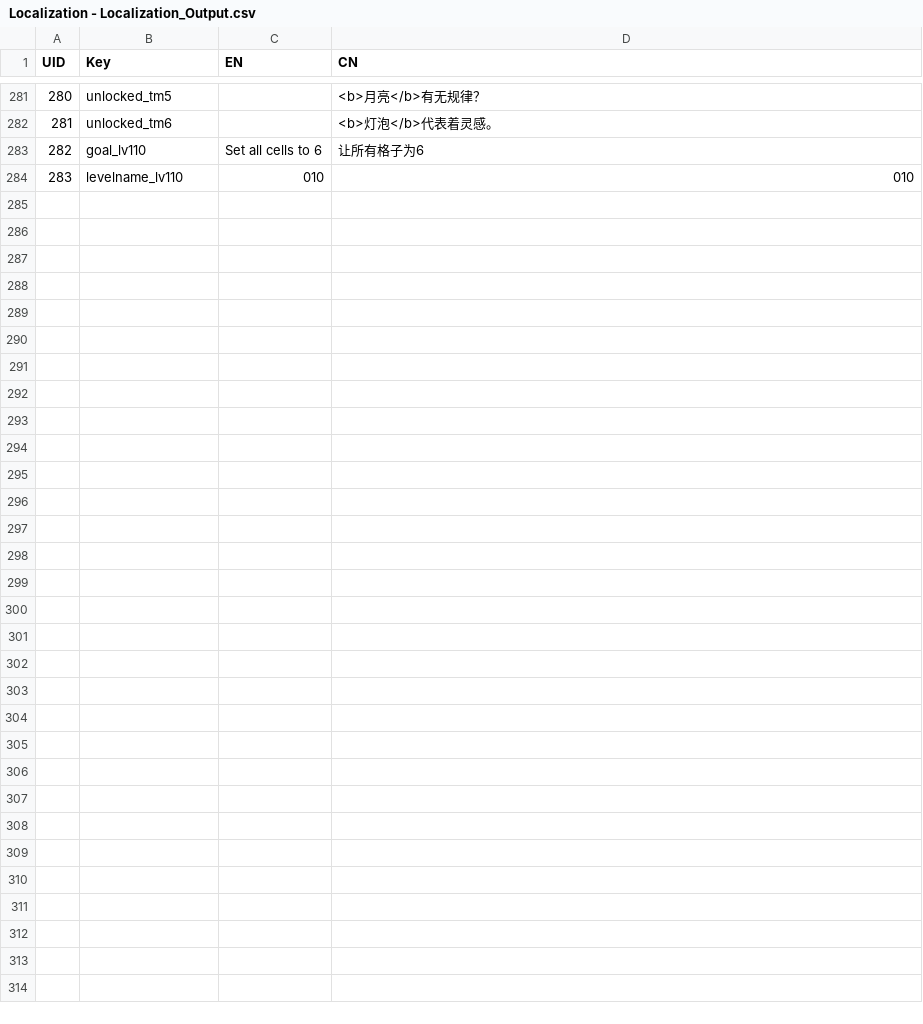
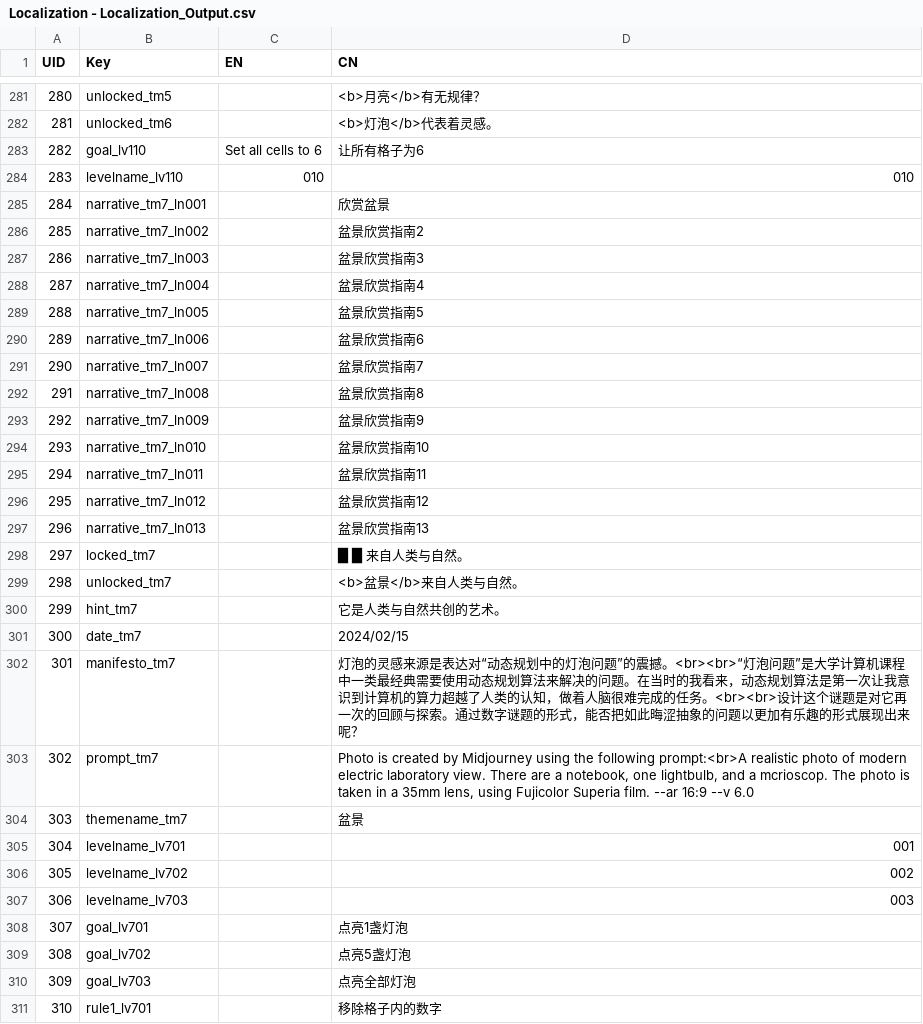
Before and after one commit to lqcatlas/NoE, a CSV file: Assets/Resources/csv/Localization - Localization_Output.csv, drawn as a sheet; only a part is shown, gaps mark what is left out; the diff names each change by its address in the sheet, - before the commit and + after, or states it on an @@ line.

```diff
--- a/Assets/Resources/csv/Localization - Localization_Output.csv
+++ b/Assets/Resources/csv/Localization - Localization_Output.csv
+row 285: 284 | narrative_tm7_ln001 |  | 欣赏盆景
+row 286: 285 | narrative_tm7_ln002 |  | 盆景欣赏指南2
+row 287: 286 | narrative_tm7_ln003 |  | 盆景欣赏指南3
+row 288: 287 | narrative_tm7_ln004 |  | 盆景欣赏指南4
+row 289: 288 | narrative_tm7_ln005 |  | 盆景欣赏指南5
+row 290: 289 | narrative_tm7_ln006 |  | 盆景欣赏指南6
+row 291: 290 | narrative_tm7_ln007 |  | 盆景欣赏指南7
+row 292: 291 | narrative_tm7_ln008 |  | 盆景欣赏指南8
+row 293: 292 | narrative_tm7_ln009 |  | 盆景欣赏指南9
+row 294: 293 | narrative_tm7_ln010 |  | 盆景欣赏指南10
+row 295: 294 | narrative_tm7_ln011 |  | 盆景欣赏指南11
+row 296: 295 | narrative_tm7_ln012 |  | 盆景欣赏指南12
+row 297: 296 | narrative_tm7_ln013 |  | 盆景欣赏指南13
+row 298: 297 | locked_tm7 |  | █ █ 来自人类与自然。
+row 299: 298 | unlocked_tm7 |  | <b>盆景</b>来自人类与自然。
+row 300: 299 | hint_tm7 |  | 它是人类与自然共创的艺术。
+row 301: 300 | date_tm7 |  | 2024/02/15
+row 302: 301 | manifesto_tm7 |  | 灯泡的灵感来源是表达对“动态规划中的灯泡问题”的震撼。<br><br>“灯泡问题”是大学计算机课程中一类最经典需要使用动态规划算法来解决的问题。在当时的我看来，动态规划算法是第一次让我意识到计算机的算力超越了人类的认知，做着人脑很难完成的任务。<br><br>设计这个谜题是对它再一次的回顾与探索。通过数字谜题的形式，能否把如此晦涩抽象的问题以更加有乐趣的形式展现出来呢？
+row 303: 302 | prompt_tm7 |  | Photo is created by Midjourney using the following prompt:<br>A realistic photo of modern electric laboratory view. There are a notebook, one lightbulb, and a mcrioscop. The photo is taken in a 35mm lens, using Fujicolor Superia film. --ar 16:9 --v 6.0
+row 304: 303 | themename_tm7 |  | 盆景
+row 305: 304 | levelname_lv701 |  | 001
+row 306: 305 | levelname_lv702 |  | 002
+row 307: 306 | levelname_lv703 |  | 003
+row 308: 307 | goal_lv701 |  | 点亮1盏灯泡
+row 309: 308 | goal_lv702 |  | 点亮5盏灯泡
+row 310: 309 | goal_lv703 |  | 点亮全部灯泡
+row 311: 310 | rule1_lv701 |  | 移除格子内的数字
```
Also changed, not shown: Assets/Resources/csv/Level - Level_Output.csv, Assets/Resources/csv/Narrative - Narrative_Output.csv, 52 other files.
